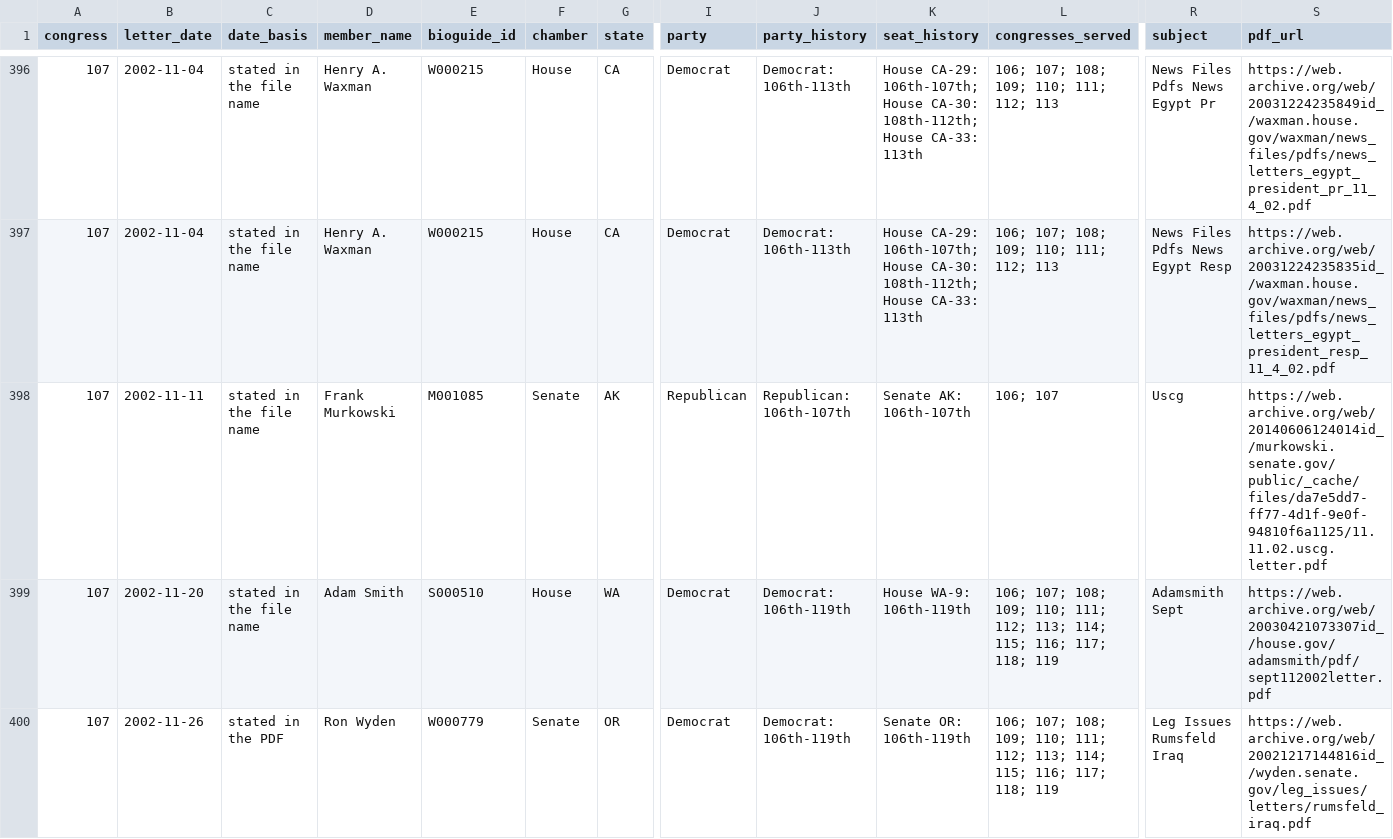
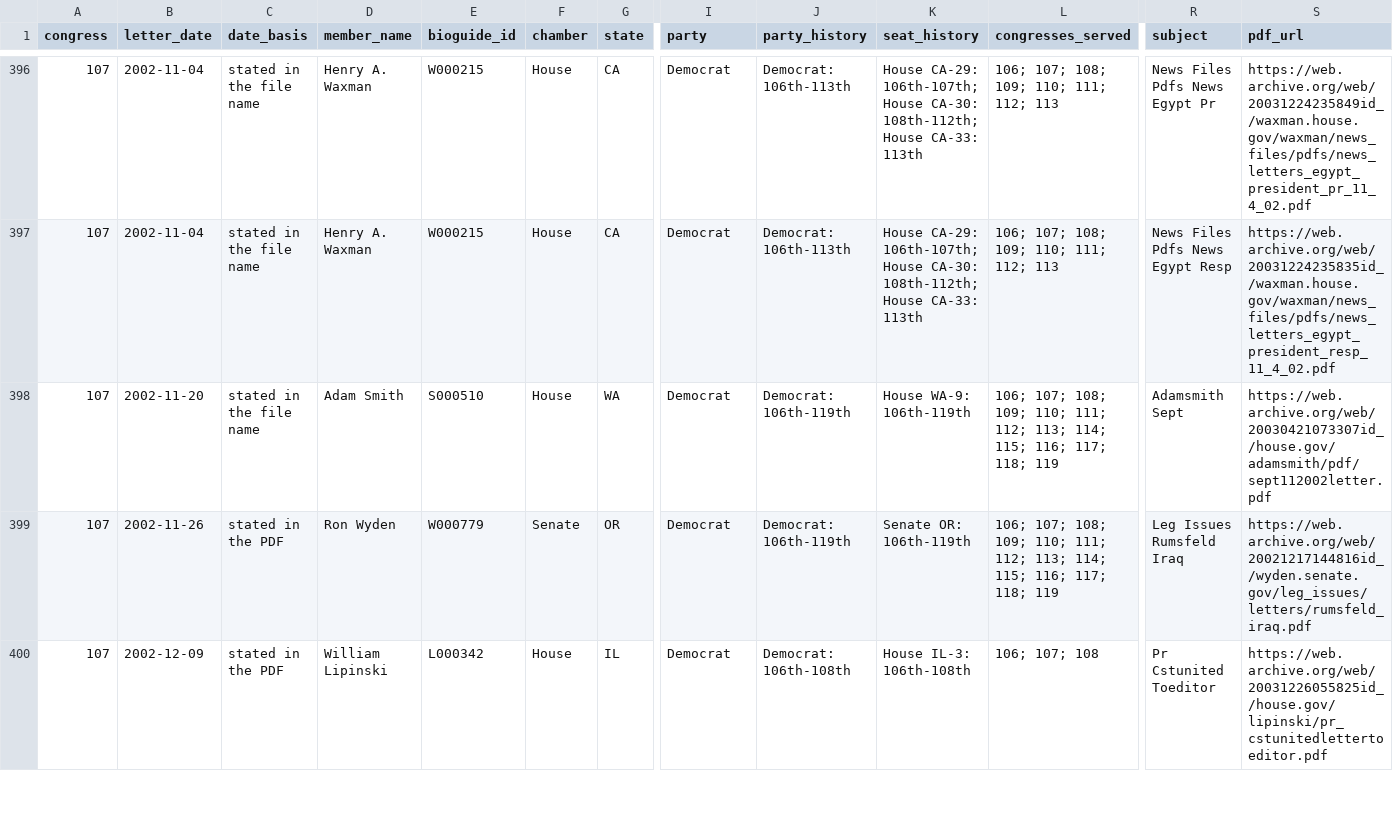
Before and after one commit to internetarchivecanada/Explorer-Congressional-Letters-107, a CSV file: data/letters-from-congress-107th.csv, drawn as a sheet; only a part is shown, gaps mark what is left out; the shorter side is filled out with more unchanged rows; rows hold the shown columns only; the diff names each change by its address in the sheet, - before the commit and + after, or states it on an @@ line.

Commit message:
Internet Archive Canada copy of Build of 2026-11-12 22:48 (6770b42)

```diff
--- a/data/letters-from-congress-107th.csv
+++ b/data/letters-from-congress-107th.csv
-row 398: 107 | 2002-11-11 | stated in the file name | Frank Murkowski | M001085 | Senate | AK | Republican | Republican: 106th-107th | Senate AK: 106th-107th | 106; 107 | Uscg | https://web.archive.org/web/20140606124014id_/murkowski.senate.gov/public/_cache/files/da7e5dd7-ff77-4d1f-9e0f-94810f6a1125/11.11.02.uscg.letter.pdf
```
Also changed, not shown: 4 other files.
